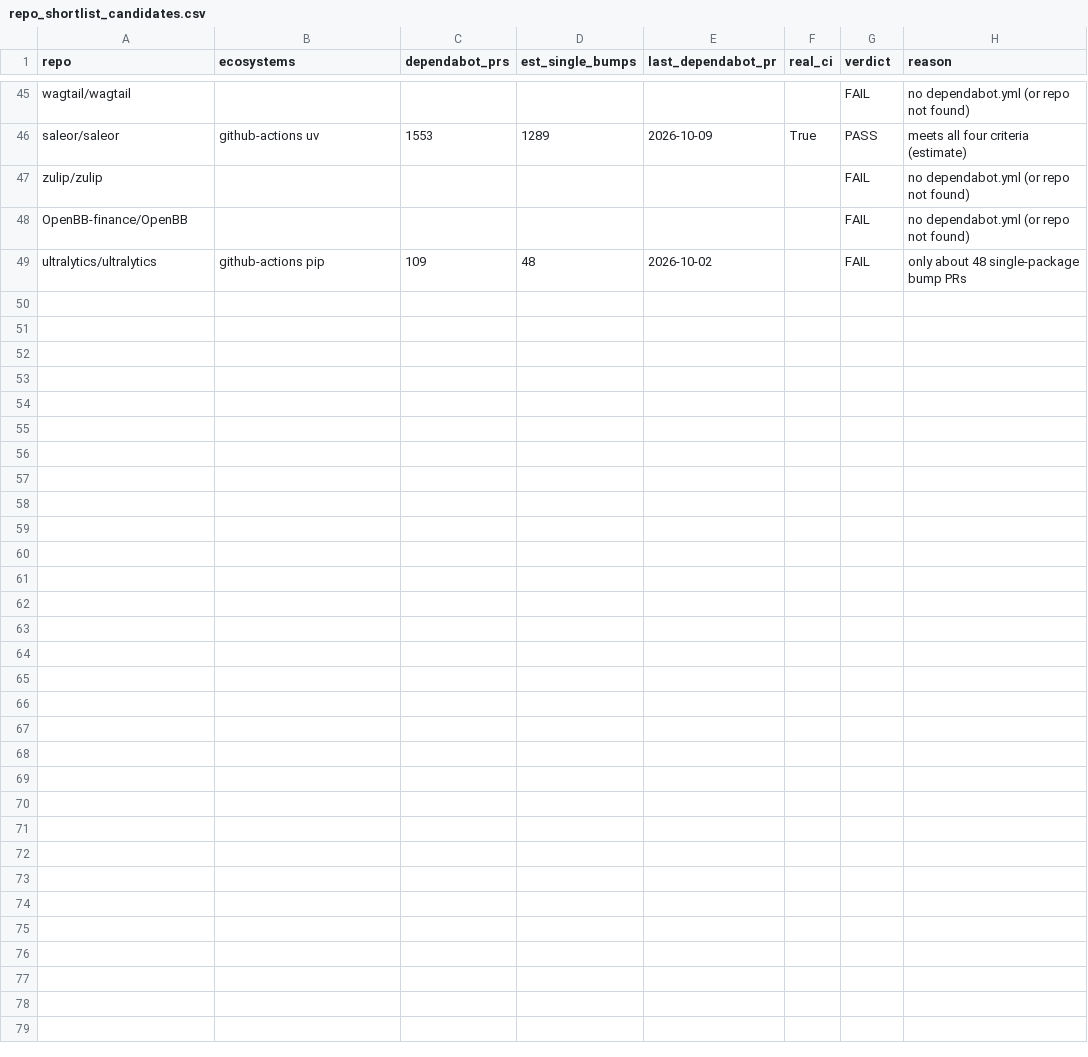
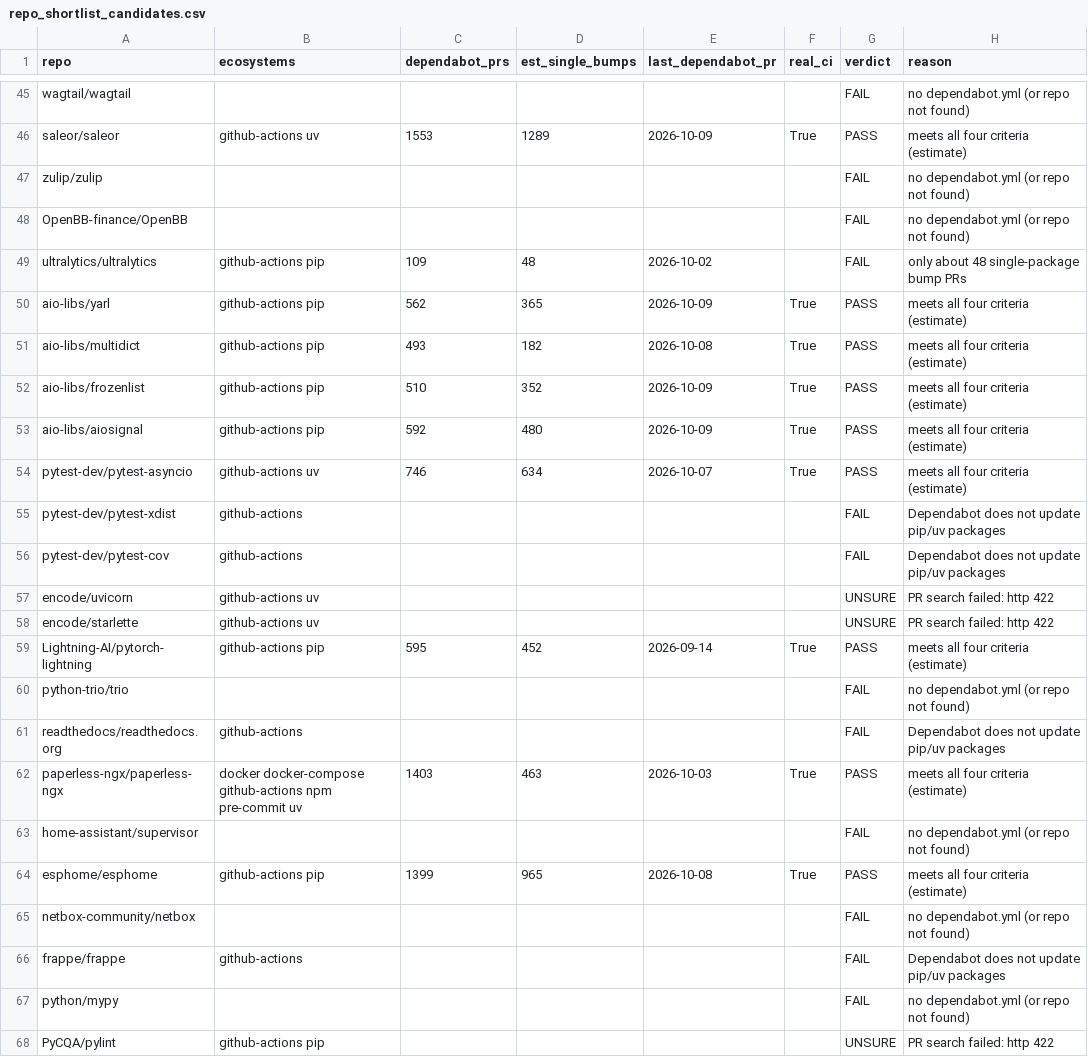
Before and after one commit to forgeth2006/prognosis, a CSV file: data/repo_shortlist_candidates.csv, drawn as a sheet; only a part is shown, gaps mark what is left out; the diff covers the shown part only.

Commit message:
Repo checker results: 18 shortlisted repos

```diff
--- a/data/repo_shortlist_candidates.csv
+++ b/data/repo_shortlist_candidates.csv
@@ -49 +49,20 @@ OpenBB-finance/OpenBB,,,,,,FAIL,no dependabot.yml (or repo not found)
 ultralytics/ultralytics,github-actions pip,109,48,2026-10-02,,FAIL,only about 48 single-package bump PRs
+aio-libs/yarl,github-actions pip,562,365,2026-10-09,True,PASS,meets all four criteria (estimate)
+aio-libs/multidict,github-actions pip,493,182,2026-10-08,True,PASS,meets all four criteria (estimate)
+aio-libs/frozenlist,github-actions pip,510,352,2026-10-09,True,PASS,meets all four criteria (estimate)
+aio-libs/aiosignal,github-actions pip,592,480,2026-10-09,True,PASS,meets all four criteria (estimate)
+pytest-dev/pytest-asyncio,github-actions uv,746,634,2026-10-07,True,PASS,meets all four criteria (estimate)
+pytest-dev/pytest-xdist,github-actions,,,,,FAIL,Dependabot does not update pip/uv packages
+pytest-dev/pytest-cov,github-actions,,,,,FAIL,Dependabot does not update pip/uv packages
+encode/uvicorn,github-actions uv,,,,,UNSURE,PR search failed: http 422
+encode/starlette,github-actions uv,,,,,UNSURE,PR search failed: http 422
+Lightning-AI/pytorch-lightning,github-actions pip,595,452,2026-09-14,True,PASS,meets all four criteria (estimate)
+python-trio/trio,,,,,,FAIL,no dependabot.yml (or repo not found)
+readthedocs/readthedocs.org,github-actions,,,,,FAIL,Dependabot does not update pip/uv packages
+paperless-ngx/paperless-ngx,docker docker-compose github-actions npm pre-commit uv,1403,463,2026-10-03,True,PASS,meets all four criteria (estimate)
+home-assistant/supervisor,,,,,,FAIL,no dependabot.yml (or repo not found)
+esphome/esphome,github-actions pip,1399,965,2026-10-08,True,PASS,meets all four criteria (estimate)
+netbox-community/netbox,,,,,,FAIL,no dependabot.yml (or repo not found)
+frappe/frappe,github-actions,,,,,FAIL,Dependabot does not update pip/uv packages
+python/mypy,,,,,,FAIL,no dependabot.yml (or repo not found)
+PyCQA/pylint,github-actions pip,,,,,UNSURE,PR search failed: http 422
```
Also changed, not shown: 19 added rows elsewhere in this file, 1 other file.
